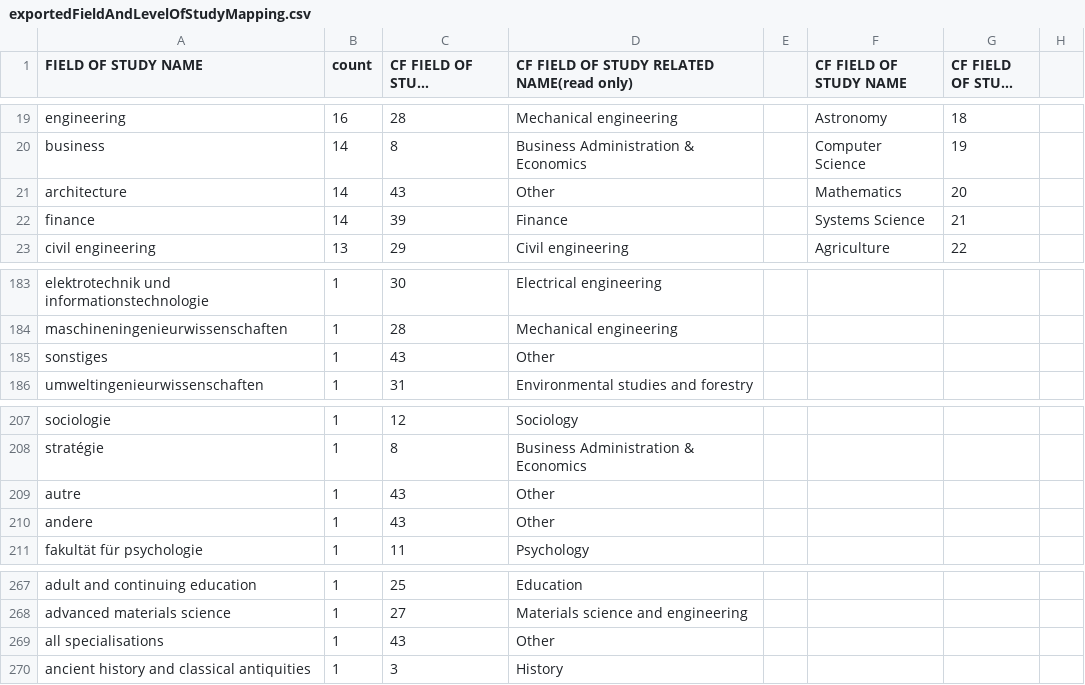
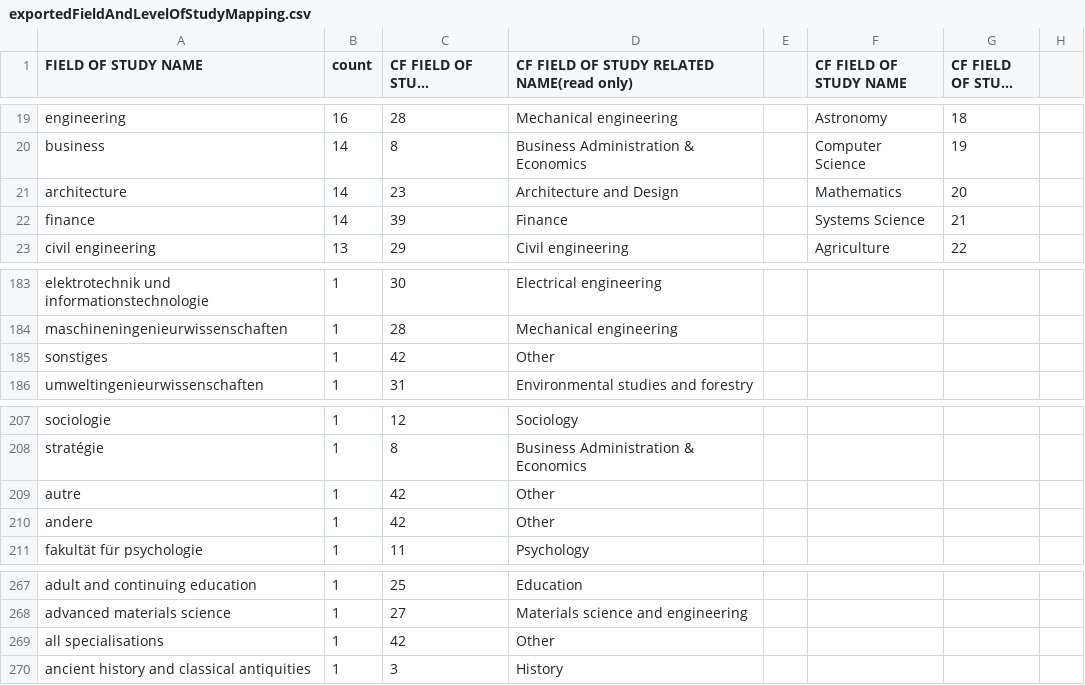
Before and after one commit to careerfairy/web, a CSV file: packages/firebase-scripts/data/exportedFieldAndLevelOfStudyMapping.csv, drawn as a sheet; only a part is shown, gaps mark what is left out; long unchanged cells end in …; the diff names each change by its address in the sheet, - before the commit and + after, or states it on an @@ line.

Commit message:
created group presenter class to help with data normalization

```diff
--- a/packages/firebase-scripts/data/exportedFieldAndLevelOfStudyMapping.csv
+++ b/packages/firebase-scripts/data/exportedFieldAndLevelOfStudyMapping.csv
-C21 (CF FIELD OF STUDY RELATED ID): 43
+C21 (CF FIELD OF STUDY RELATED ID): 23
-D21: Other
+D21: Architecture and Design
-C185 (CF FIELD OF STUDY RELATED ID): 43
+C185 (CF FIELD OF STUDY RELATED ID): 42
-C209:C210 (CF FIELD OF STUDY RELATED ID): 43
+C209:C210 (CF FIELD OF STUDY RELATED ID): 42
-C269 (CF FIELD OF STUDY RELATED ID): 43
+C269 (CF FIELD OF STUDY RELATED ID): 42
```
Also changed, not shown: 29 other files.
